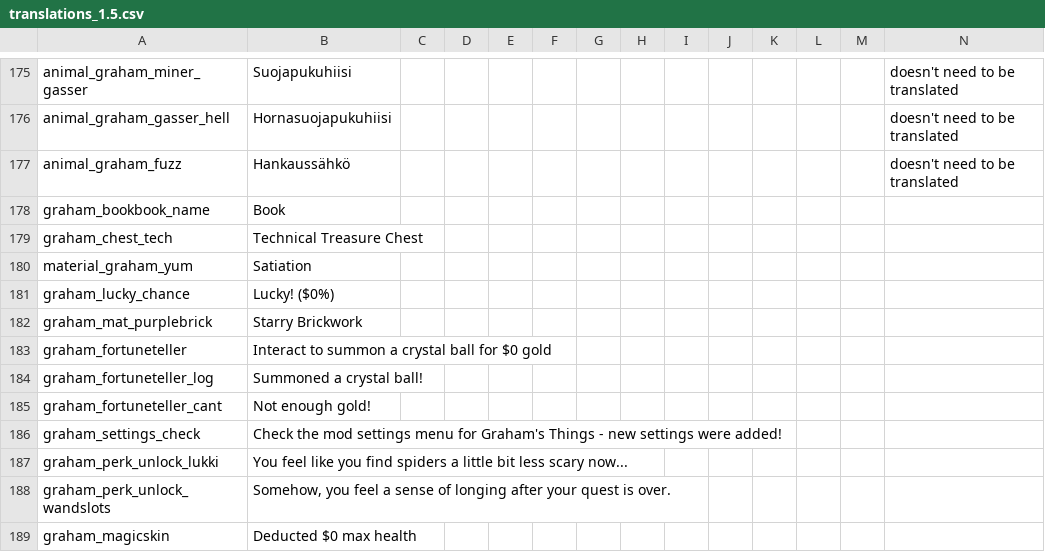
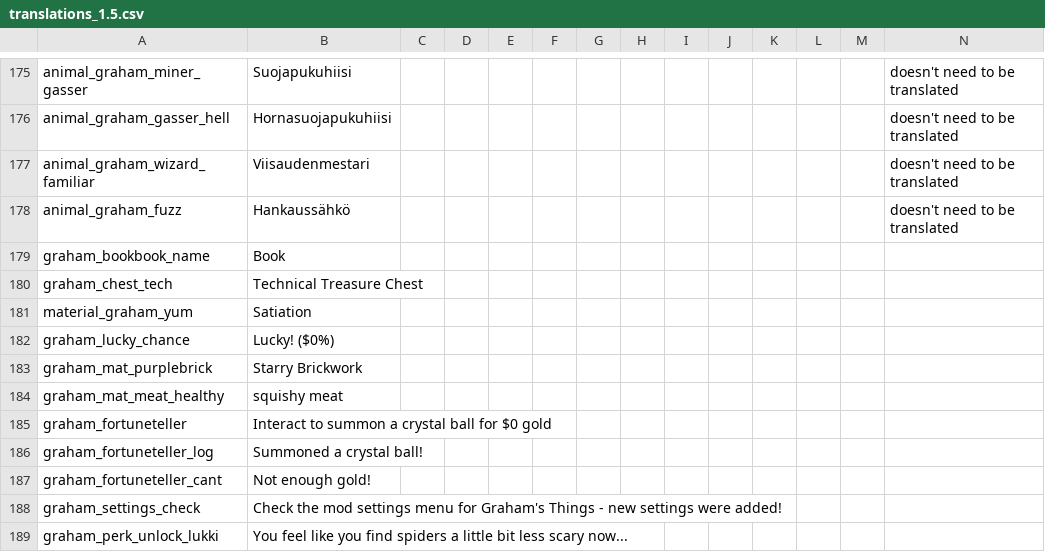
Before and after one commit to GrahamBurgers/grahamsperks, a CSV file: files/translations_1.5.csv, drawn as a sheet; only a part is shown, gaps mark what is left out; the shorter side is filled out with more unchanged rows.

```diff
--- a/files/translations_1.5.csv
+++ b/files/translations_1.5.csv
@@ -176,2 +176,3 @@ animal_graham_miner_gasser,"Suojapukuhiisi",,,,,,,,,,,,doesn't need to be transl
 animal_graham_gasser_hell,"Hornasuojapukuhiisi",,,,,,,,,,,,doesn't need to be translated
+animal_graham_wizard_familiar,"Viisaudenmestari",,,,,,,,,,,,doesn't need to be translated
 animal_graham_fuzz,"Hankaussähkö",,,,,,,,,,,,doesn't need to be translated
@@ -182,2 +183,3 @@ graham_lucky_chance,"Lucky! ($0%)",,,,,,,,,,,,
 graham_mat_purplebrick,Starry Brickwork,,,,,,,,,,,,
+graham_mat_meat_healthy,squishy meat,,,,,,,,,,,,
 graham_fortuneteller,"Interact to summon a crystal ball for $0 gold",,,,,,,,,,,,
```
Also changed, not shown: 16 other files.
